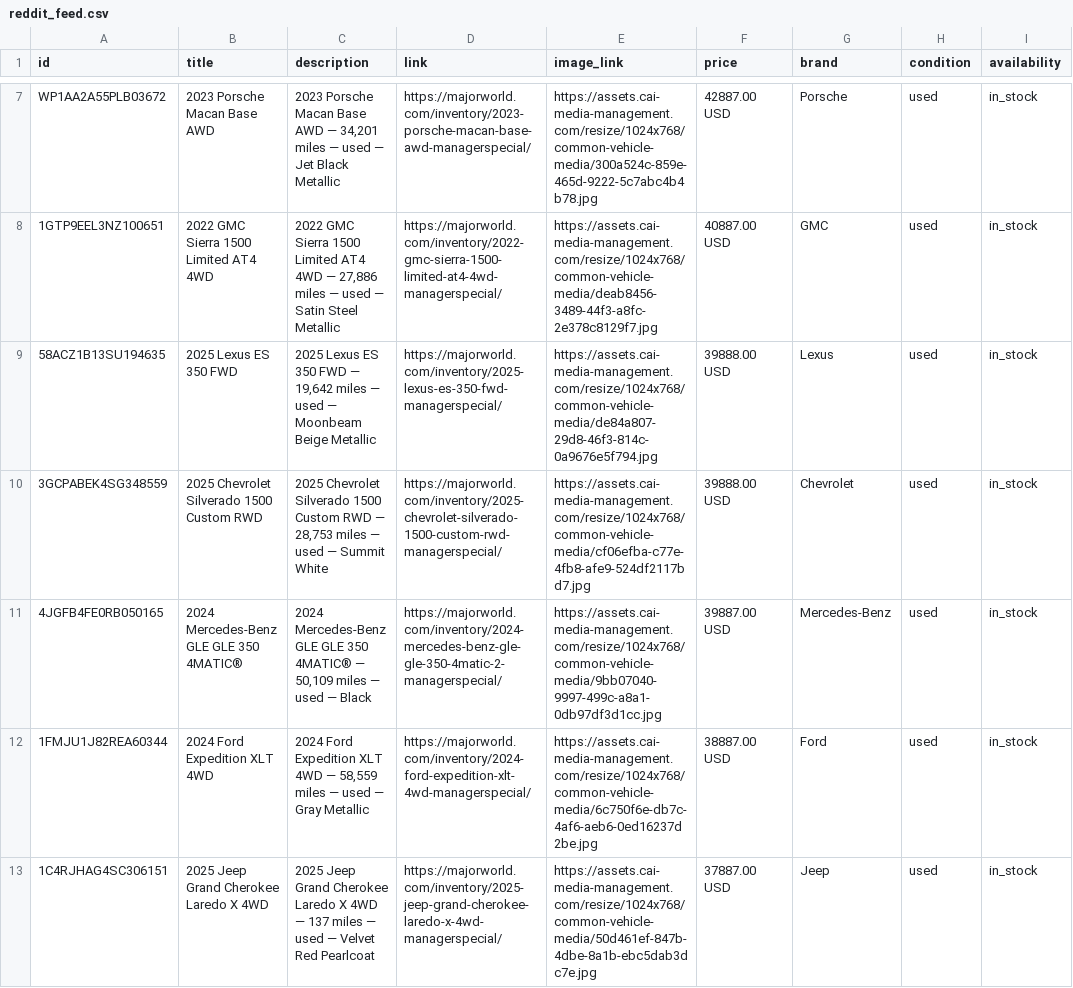
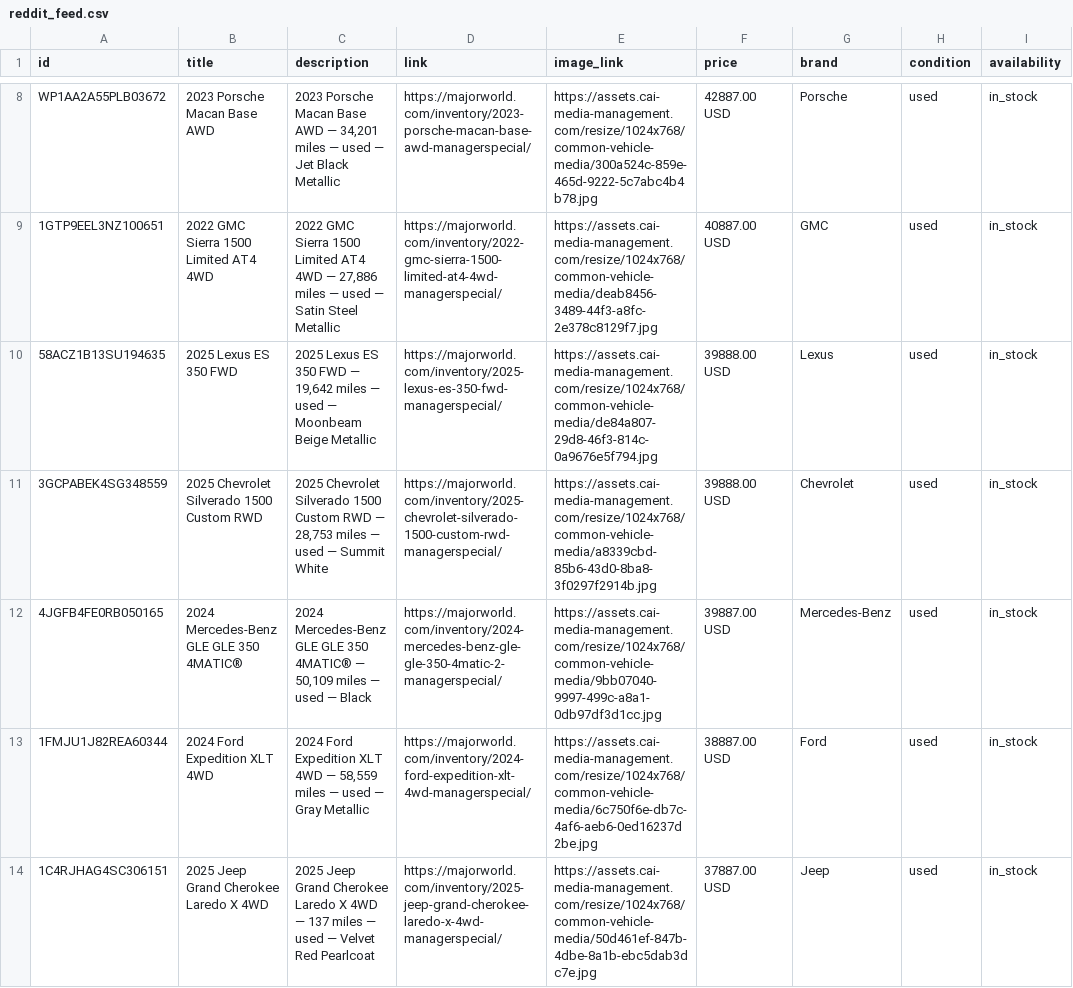
Before and after one commit to orenagassy/MW_feed, a CSV file: reddit_feed.csv, drawn as a sheet; only a part is shown, gaps mark what is left out; addresses are those after the commit; the diff covers the shown part only; the diff names each change by its address in the sheet, - before the commit and + after, or states it on an @@ line.

Commit message:
Feed update 2026-10-12 21:30 UTC

```diff
--- a/reddit_feed.csv
+++ b/reddit_feed.csv
-E11 (image_link): https://assets.cai-media-management.com/resize/1024x768/common-vehicle-media/cf06efba-c77e-4fb8-afe9-524df2117bd7.jpg
+E11 (image_link): https://assets.cai-media-management.com/resize/1024x768/common-vehicle-media/a8339cbd-85b6-43d0-8ba8-3f0297f2914b.jpg
```
Also changed, not shown: 4 added rows and 6 edited cells elsewhere in this file.
